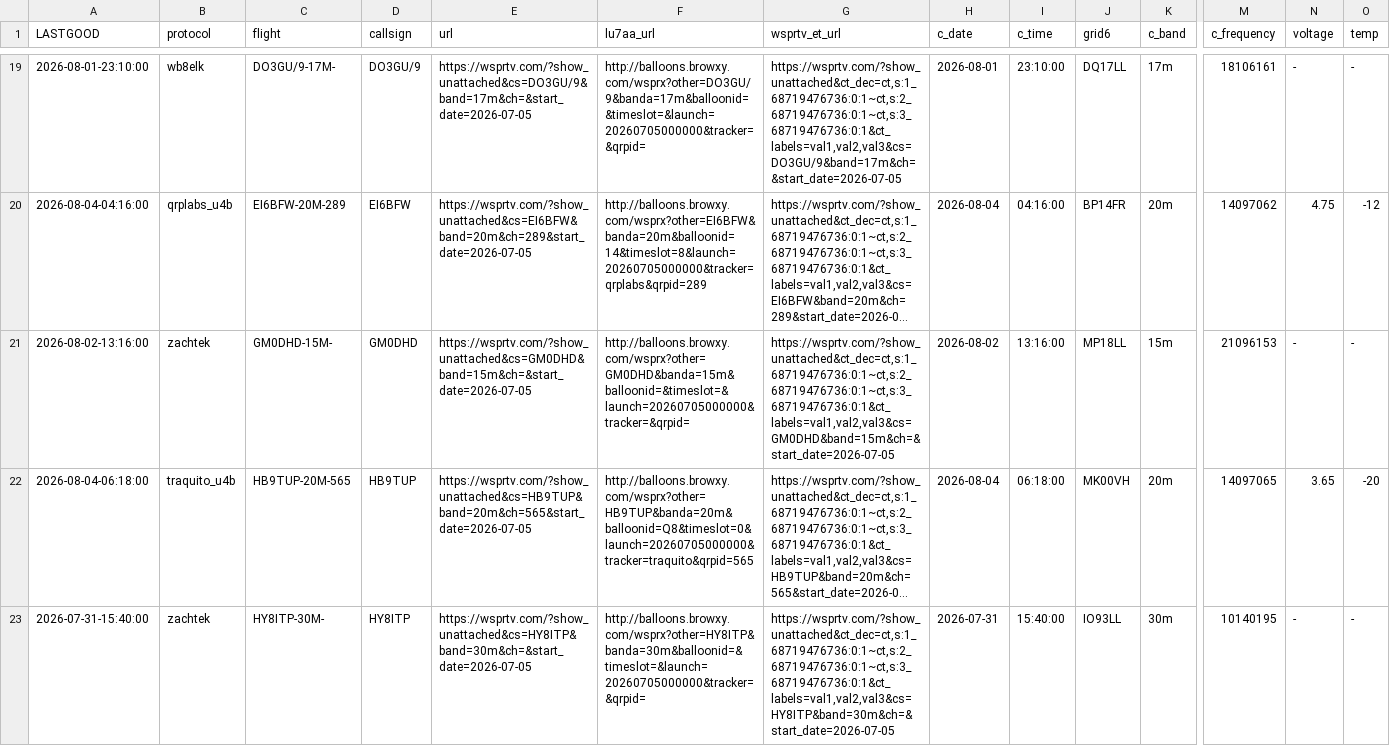
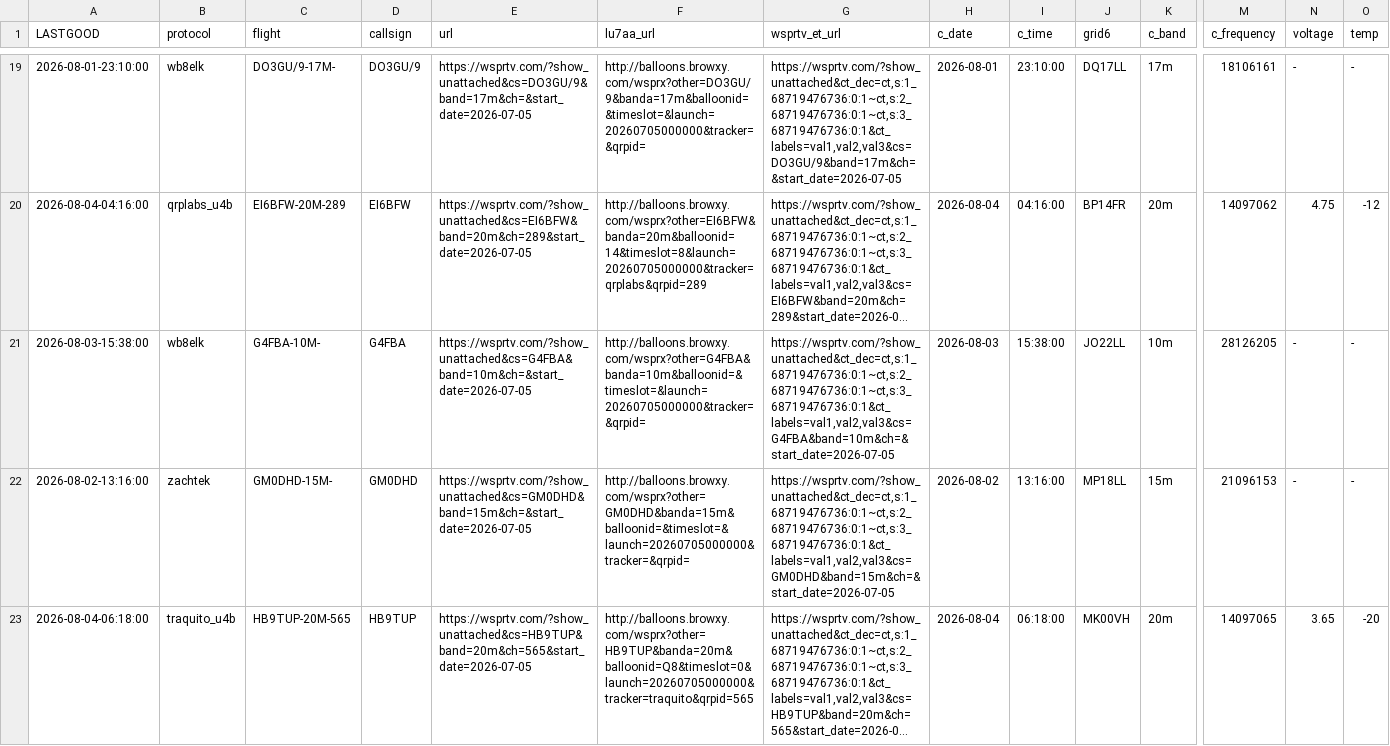
Before and after one commit to knormoyle/knormoyle.github.io, a CSV file: mymaps.csv, drawn as a sheet; only a part is shown, gaps mark what is left out; the shorter side is filled out with more unchanged rows; long unchanged cells end in …; rows hold the shown columns only; the diff covers the shown part only; the diff names each change by its address in the sheet, - before the commit and + after, or states it on an @@ line.

Commit message:
mymaps_analyze.py update

```diff
--- a/mymaps.csv
+++ b/mymaps.csv
+row 21: 2026-08-03-15:38:00 | wb8elk | G4FBA-10M- | G4FBA | https://wsprtv.com/?show_unattached&cs=G4FBA&band=10m&ch=&start_date=2026-07-05 | http://balloons.browxy.com/wsprx?other=G4FBA&banda=10m&balloonid=&timeslot=&launch=20260705000000&tracker=&qrpid= | https://wsprtv.com/?show_unattached&ct_dec=ct,s:1_68719476736:0:1~ct,s:2_68719476736:0:1~ct,s:3_68719476736:0:1&ct_labels=val1,val2,val3&cs=G4FBA&band=10m&ch=&start_date=2026-07-05 | 2026-08-03 | 15:38:00 | JO22LL | 10m | 28126205 | - | -
```
Also changed, not shown: 2 added rows elsewhere in this file.
